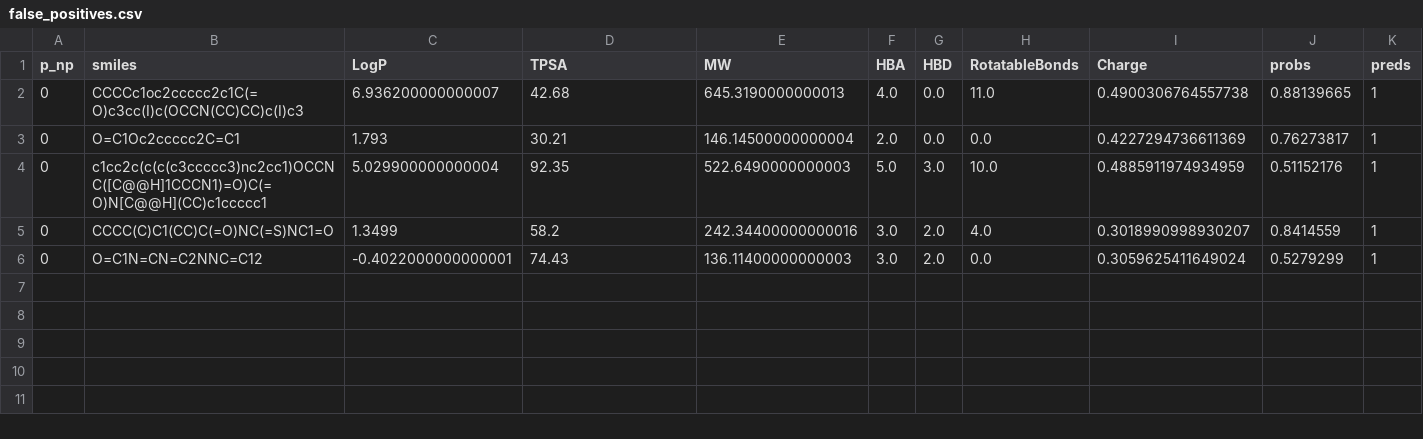
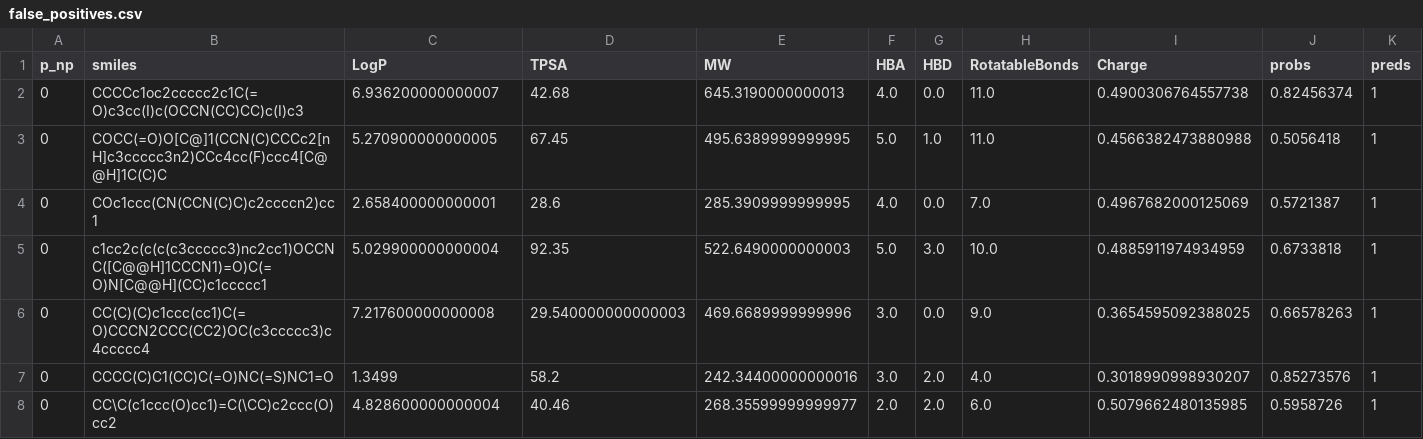
Before and after one commit to CSCC11FinalProject/BBBP, a CSV file: MPNN/plots/false_positives.csv, drawn as a sheet.

```diff
--- a/MPNN/plots/false_positives.csv
+++ b/MPNN/plots/false_positives.csv
@@ -1,6 +1,8 @@
 p_np,smiles,LogP,TPSA,MW,HBA,HBD,RotatableBonds,Charge,probs,preds
-0,CCCCc1oc2ccccc2c1C(=O)c3cc(I)c(OCCN(CC)CC)c(I)c3,6.936200000000007,42.68,645.3190000000013,4.0,0.0,11.0,0.4900306764557738,0.88139665,1
-0,O=C1Oc2ccccc2C=C1,1.793,30.21,146.14500000000004,2.0,0.0,0.0,0.4227294736611369,0.76273817,1
-0,c1cc2c(c(c(c3ccccc3)nc2cc1)OCCNC([C@@H]1CCCN1)=O)C(=O)N[C@@H](CC)c1ccccc1,5.029900000000004,92.35,522.6490000000003,5.0,3.0,10.0,0.4885911974934959,0.51152176,1
-0,CCCC(C)C1(CC)C(=O)NC(=S)NC1=O,1.3499,58.2,242.34400000000016,3.0,2.0,4.0,0.3018990998930207,0.8414559,1
-0,O=C1N=CN=C2NNC=C12,-0.4022000000000001,74.43,136.11400000000003,3.0,2.0,0.0,0.3059625411649024,0.5279299,1
+0,CCCCc1oc2ccccc2c1C(=O)c3cc(I)c(OCCN(CC)CC)c(I)c3,6.936200000000007,42.68,645.3190000000013,4.0,0.0,11.0,0.4900306764557738,0.82456374,1
+0,COCC(=O)O[C@]1(CCN(C)CCCc2[nH]c3ccccc3n2)CCc4cc(F)ccc4[C@@H]1C(C)C,5.270900000000005,67.45,495.6389999999995,5.0,1.0,11.0,0.4566382473880988,0.5056418,1
+0,COc1ccc(CN(CCN(C)C)c2ccccn2)cc1,2.658400000000001,28.6,285.3909999999995,4.0,0.0,7.0,0.4967682000125069,0.5721387,1
+0,c1cc2c(c(c(c3ccccc3)nc2cc1)OCCNC([C@@H]1CCCN1)=O)C(=O)N[C@@H](CC)c1ccccc1,5.029900000000004,92.35,522.6490000000003,5.0,3.0,10.0,0.4885911974934959,0.6733818,1
+0,CC(C)(C)c1ccc(cc1)C(=O)CCCN2CCC(CC2)OC(c3ccccc3)c4ccccc4,7.217600000000008,29.540000000000003,469.6689999999996,3.0,0.0,9.0,0.3654595092388025,0.66578263,1
+0,CCCC(C)C1(CC)C(=O)NC(=S)NC1=O,1.3499,58.2,242.34400000000016,3.0,2.0,4.0,0.3018990998930207,0.85273576,1
+0,CC\C(c1ccc(O)cc1)=C(\CC)c2ccc(O)cc2,4.828600000000004,40.46,268.35599999999977,2.0,2.0,6.0,0.5079662480135985,0.5958726,1
```
Also changed, not shown: 5 other files.
